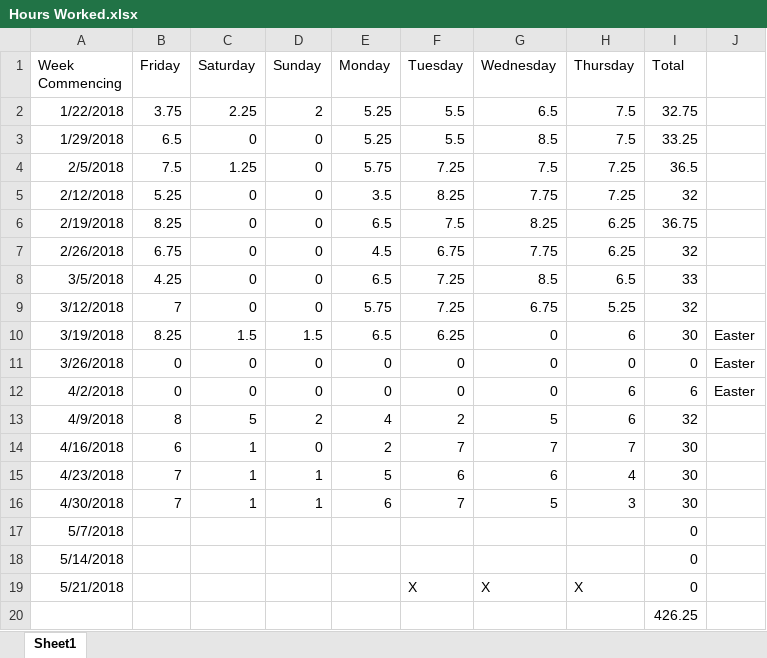
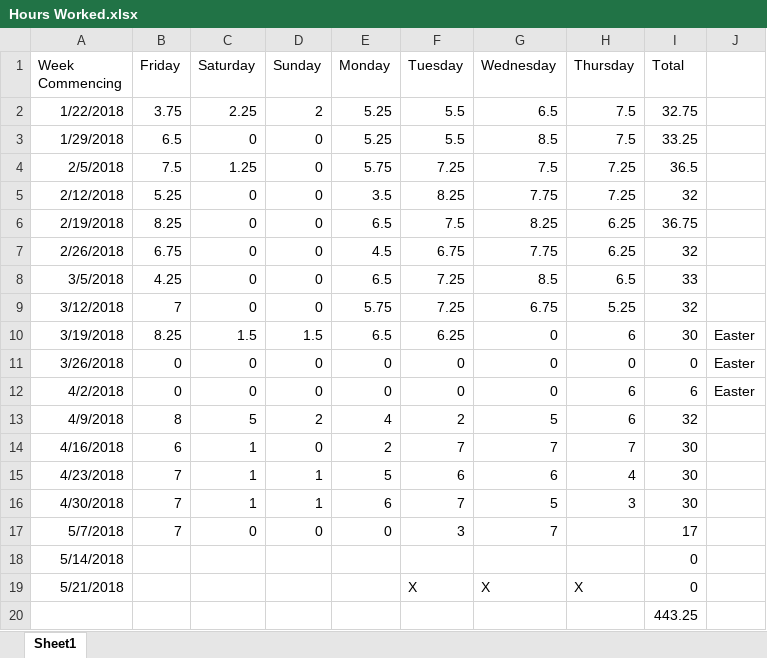
Before and after one commit to Arwedda/PRCO304, an Excel workbook: Hours Worked.xlsx, sheet Sheet1, drawn as a sheet; values as stored, in another font and other column widths than the file's, no borders; the diff names each change by its address in the sheet, - before the commit and + after, or states it on an @@ line.

```diff
--- a/Hours Worked.xlsx (sheet Sheet1)
+++ b/Hours Worked.xlsx (sheet Sheet1)
-B17 (Friday): (empty)
+B17 (Friday): 7
-C17 (Saturday): (empty)
+C17 (Saturday): 0
-D17 (Sunday): (empty)
+D17 (Sunday): 0
-E17 (Monday): (empty)
+E17 (Monday): 0
-F17 (Tuesday): (empty)
+F17 (Tuesday): 3
-G17 (Wednesday): (empty)
+G17 (Wednesday): 7
-I17 (Total): 0
+I17 (Total): 17
-I20 (Total): 426.25
+I20 (Total): 443.25
```
Also changed, not shown: 4 other files.
